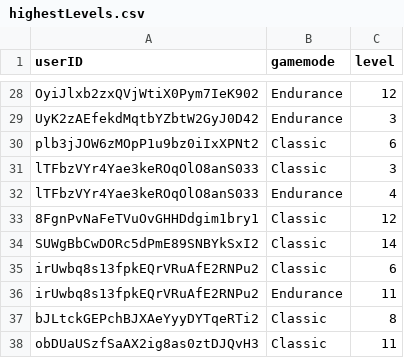
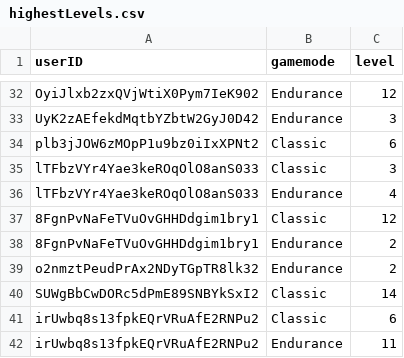
Before and after one commit to haveneersrobin/quickmaths, a CSV file: parser/highestLevels.csv, drawn as a sheet; only a part is shown, gaps mark what is left out; the shorter side is filled out with more unchanged rows; the diff covers the shown part only.

Commit message:
Update highest level 2

```diff
--- a/parser/highestLevels.csv
+++ b/parser/highestLevels.csv
@@ -33,2 +37,4 @@ lTFbzVYr4Yae3keROqOlO8anS033,Endurance,4
 8FgnPvNaFeTVuOvGHHDdgim1bry1,Classic,12
+8FgnPvNaFeTVuOvGHHDdgim1bry1,Endurance,2
+o2nmztPeudPrAx2NDyTGpTR8lk32,Endurance,2
 SUWgBbCwDORc5dPmE89SNBYkSxI2,Classic,14
```
Also changed, not shown: 8 added rows elsewhere in this file, parser/failRate.csv.
